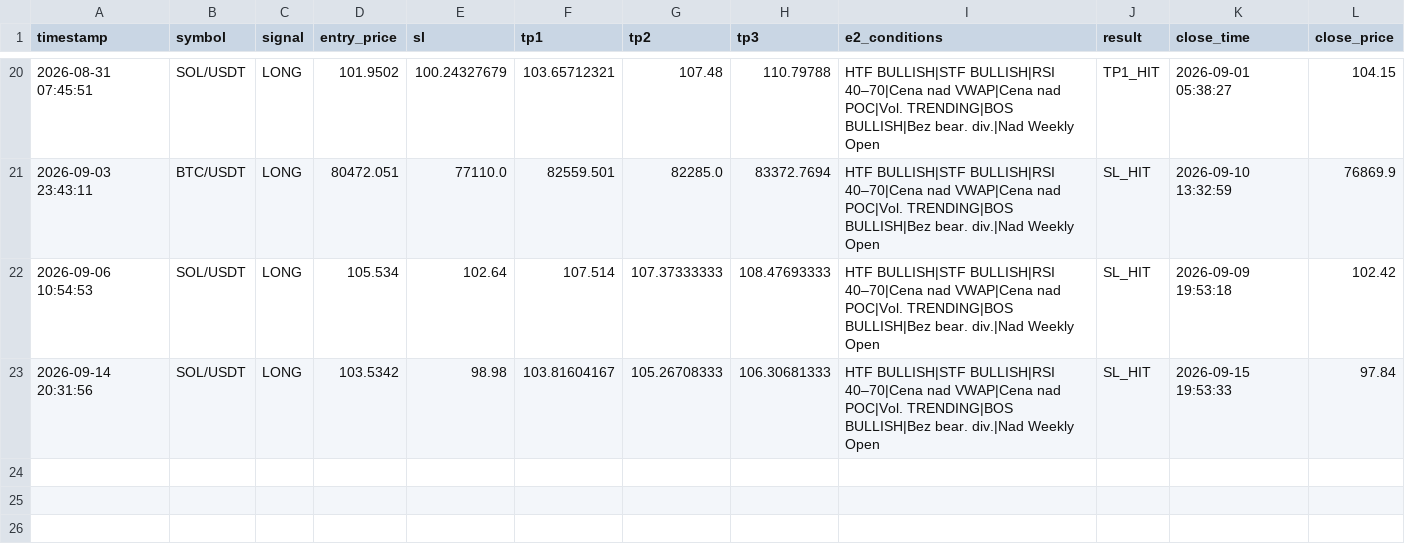
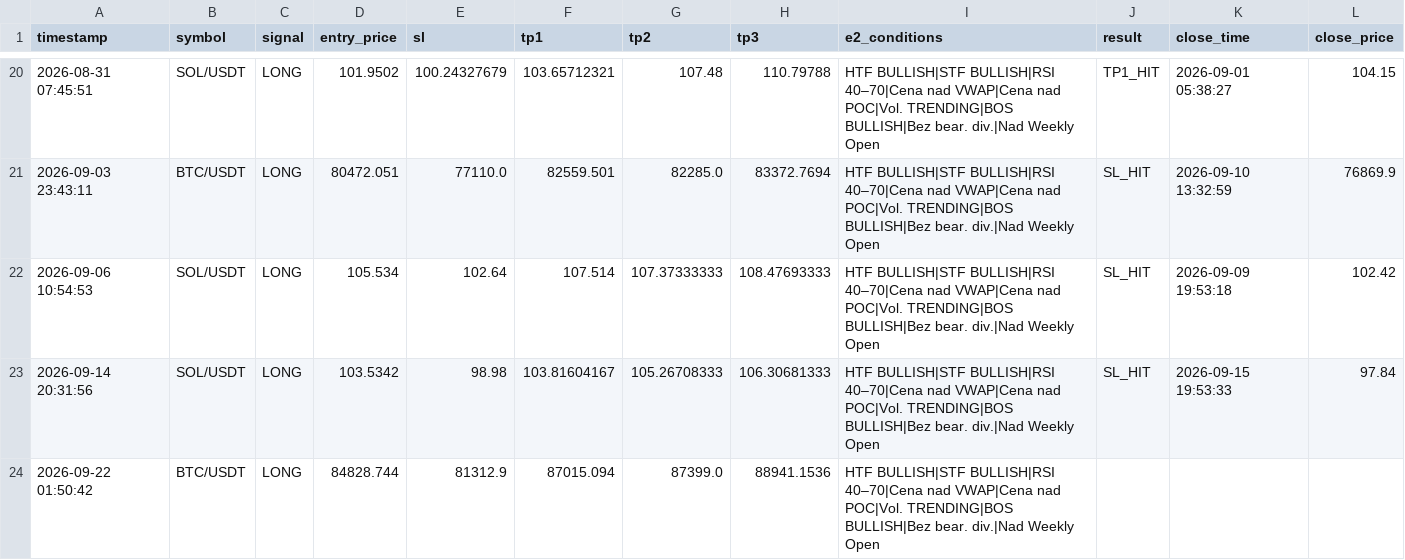
Before and after one commit to MurlocGRGL/crypto, a CSV file: paper_trading_log.csv, drawn as a sheet; only a part is shown, gaps mark what is left out.

```diff
--- a/paper_trading_log.csv
+++ b/paper_trading_log.csv
@@ -23 +23,2 @@ timestamp,symbol,signal,entry_price,sl,tp1,tp2,tp3,e2_conditions,result,close_ti
 2026-09-14 20:31:56,SOL/USDT,LONG,103.5342,98.98,103.81604167,105.26708333,106.30681333,HTF BULLISH|STF BULLISH|RSI 40–70|Cena nad VWAP|Cena nad POC|Vol. TRENDING|BOS BULLISH|Bez bear. div.|Nad Weekly Open,SL_HIT,2026-09-15 19:53:33,97.84
+2026-09-22 01:50:42,BTC/USDT,LONG,84828.744,81312.9,87015.094,87399.0,88941.1536,HTF BULLISH|STF BULLISH|RSI 40–70|Cena nad VWAP|Cena nad POC|Vol. TRENDING|BOS BULLISH|Bez bear. div.|Nad Weekly Open,,,
```
